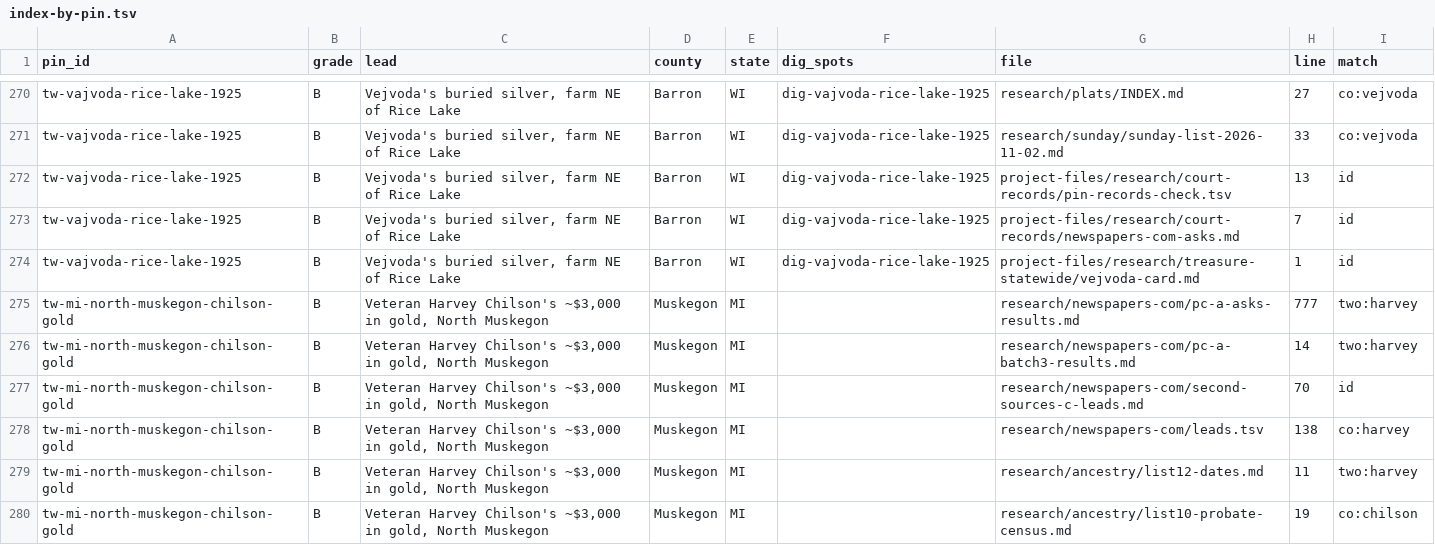
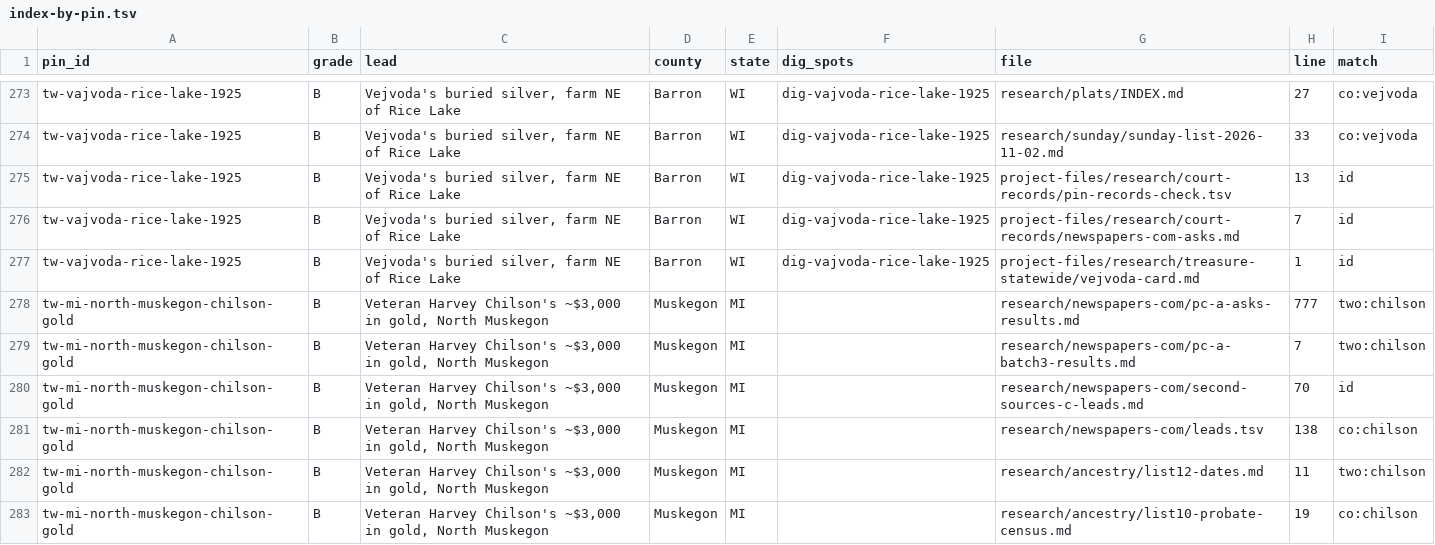
Before and after one commit to benf05ter/gold-atlas, a TSV file: research/index-by-pin.tsv, drawn as a sheet; only a part is shown, gaps mark what is left out; the diff covers the shown part only.

```diff
--- a/research/index-by-pin.tsv
+++ b/research/index-by-pin.tsv
@@ -274,7 +277,7 @@ tw-vajvoda-rice-lake-1925	B	Vejvoda's buried silver, farm NE of Rice Lake	Barron
 tw-vajvoda-rice-lake-1925	B	Vejvoda's buried silver, farm NE of Rice Lake	Barron	WI	dig-vajvoda-rice-lake-1925	project-files/research/treasure-statewide/vejvoda-card.md	1	id
-tw-mi-north-muskegon-chilson-gold	B	Veteran Harvey Chilson's ~$3,000 in gold, North Muskegon	Muskegon	MI		research/newspapers-com/pc-a-asks-results.md	777	two:harvey
-tw-mi-north-muskegon-chilson-gold	B	Veteran Harvey Chilson's ~$3,000 in gold, North Muskegon	Muskegon	MI		research/newspapers-com/pc-a-batch3-results.md	14	two:harvey
+tw-mi-north-muskegon-chilson-gold	B	Veteran Harvey Chilson's ~$3,000 in gold, North Muskegon	Muskegon	MI		research/newspapers-com/pc-a-asks-results.md	777	two:chilson
+tw-mi-north-muskegon-chilson-gold	B	Veteran Harvey Chilson's ~$3,000 in gold, North Muskegon	Muskegon	MI		research/newspapers-com/pc-a-batch3-results.md	7	two:chilson
 tw-mi-north-muskegon-chilson-gold	B	Veteran Harvey Chilson's ~$3,000 in gold, North Muskegon	Muskegon	MI		research/newspapers-com/second-sources-c-leads.md	70	id
-tw-mi-north-muskegon-chilson-gold	B	Veteran Harvey Chilson's ~$3,000 in gold, North Muskegon	Muskegon	MI		research/newspapers-com/leads.tsv	138	co:harvey
-tw-mi-north-muskegon-chilson-gold	B	Veteran Harvey Chilson's ~$3,000 in gold, North Muskegon	Muskegon	MI		research/ancestry/list12-dates.md	11	two:harvey
+tw-mi-north-muskegon-chilson-gold	B	Veteran Harvey Chilson's ~$3,000 in gold, North Muskegon	Muskegon	MI		research/newspapers-com/leads.tsv	138	co:chilson
+tw-mi-north-muskegon-chilson-gold	B	Veteran Harvey Chilson's ~$3,000 in gold, North Muskegon	Muskegon	MI		research/ancestry/list12-dates.md	11	two:chilson
 tw-mi-north-muskegon-chilson-gold	B	Veteran Harvey Chilson's ~$3,000 in gold, North Muskegon	Muskegon	MI		research/ancestry/list10-probate-census.md	19	co:chilson
```
Also changed, not shown: 5 added rows, 2 removed rows and 41 edited cells elsewhere in this file, 3 other files.
